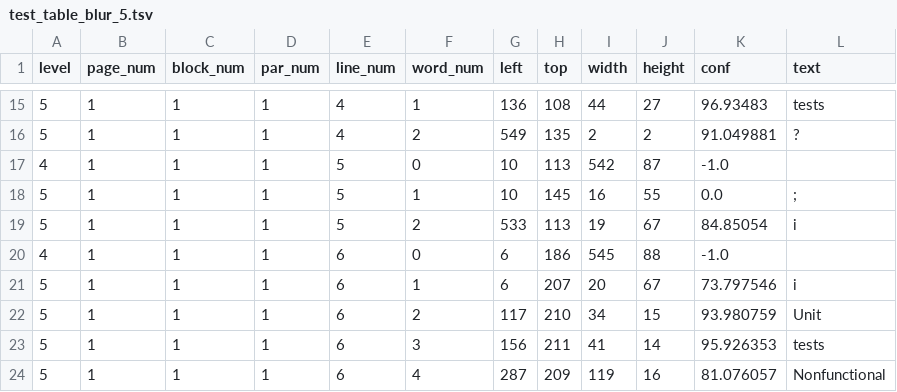
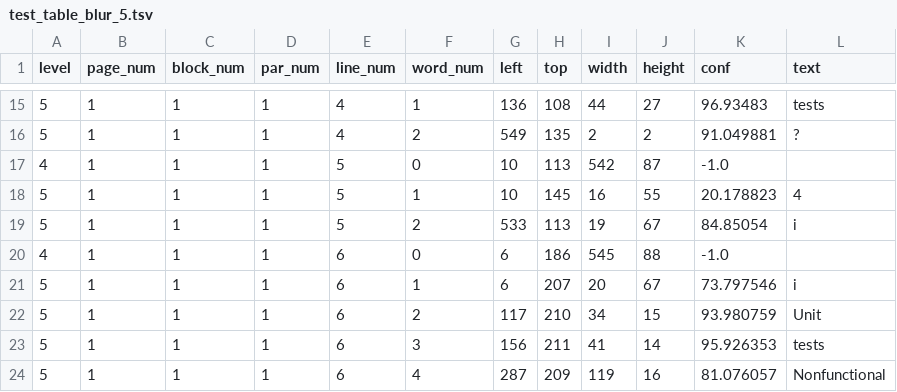
Before and after one commit to claire0613/test_tesseract, a TSV file: asset/tsv/test_table_blur_5.tsv, drawn as a sheet; only a part is shown, gaps mark what is left out.

```diff
--- a/asset/tsv/test_table_blur_5.tsv
+++ b/asset/tsv/test_table_blur_5.tsv
@@ -17,3 +17,3 @@ level	page_num	block_num	par_num	line_num	word_num	left	top	width	height	conf	te
 4	1	1	1	5	0	10	113	542	87	-1.0	
-5	1	1	1	5	1	10	145	16	55	0.0	;
+5	1	1	1	5	1	10	145	16	55	20.178823	4
 5	1	1	1	5	2	533	113	19	67	84.85054	i
```
Also changed, not shown: asset/tsv/resolution_sample2_1920_1314.tsv, asset/tsv/resolution_sample2_640_438.tsv, 48 other files.
